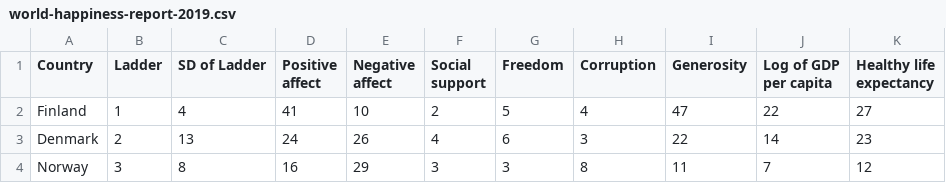
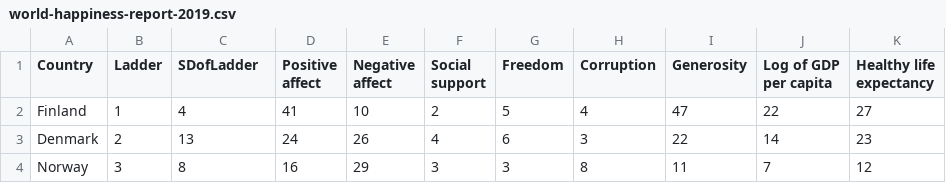
Before and after one commit to GueJiaXuan/FIT3179, a CSV file: Week9Homework/data/world-happiness-report-2019.csv, drawn as a sheet; only a part is shown.

Commit message:
Update world-happiness-report-2019.csv

```diff
--- a/Week9Homework/data/world-happiness-report-2019.csv
+++ b/Week9Homework/data/world-happiness-report-2019.csv
@@ -1,4 +1,4 @@
-Country,Ladder,SD of Ladder,Positive affect,Negative affect,Social support,Freedom,Corruption,Generosity,"Log of GDP
-per capita","Healthy life
-expectancy"
+Country,Ladder,SDofLadder,Positive affect,Negative affect,Social support,Freedom,Corruption,Generosity,"Log of GDP
+per capita","Healthy life
+expectancy"
 Finland,1,4,41,10,2,5,4,47,22,27
```
